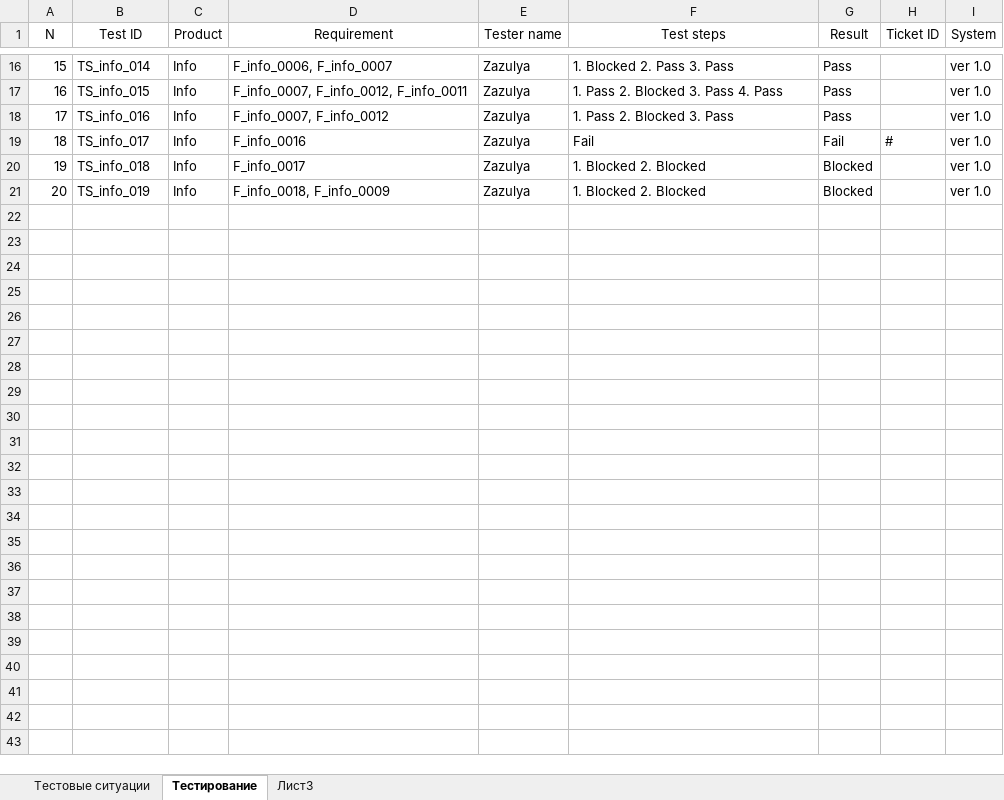
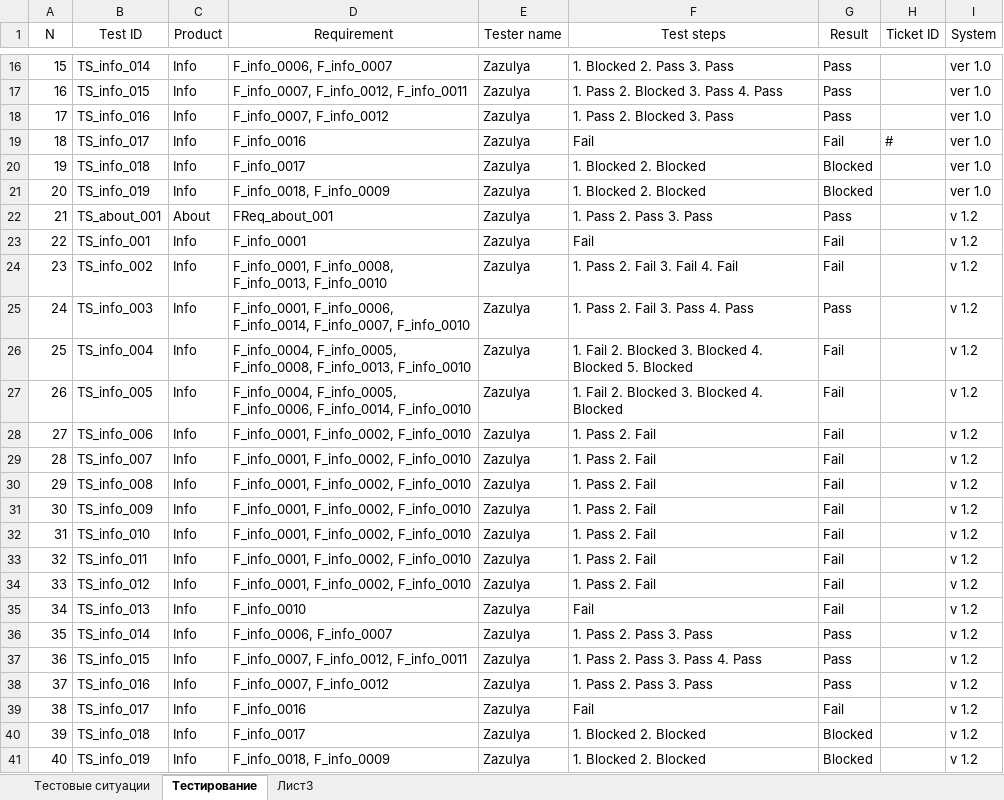
Before and after one commit to los-romka/collective_development, an Excel workbook: Docs/Testing (TES)/Test_Cases/TS_About_Info.xlsx, sheet Тестирование, drawn as a sheet; only a part is shown, gaps mark what is left out; values as stored, in another font and other column widths than the file's, no borders; table styles not drawn; the diff names each change by its address in the sheet, - before the commit and + after, or states it on an @@ line.

Commit message:
#148

```diff
--- a/Docs/Testing (TES)/Test_Cases/TS_About_Info.xlsx (sheet Тестирование)
+++ b/Docs/Testing (TES)/Test_Cases/TS_About_Info.xlsx (sheet Тестирование)
+row 22: 21 | TS_about_001 | About | FReq_about_001 | Zazulya | 1. Pass 2. Pass 3. Pass | Pass |  | v 1.2
+row 23: 22 | TS_info_001 | Info | F_info_0001 | Zazulya | Fail | Fail |  | v 1.2
+row 24: 23 | TS_info_002 | Info | F_info_0001, F_info_0008, F_info_0013, F_info_0010 | Zazulya | 1. Pass 2. Fail 3. Fail 4. Fail | Fail |  | v 1.2
+row 25: 24 | TS_info_003 | Info | F_info_0001, F_info_0006, F_info_0014, F_info_0007, F_info_0010 | Zazulya | 1. Pass 2. Fail 3. Pass 4. Pass | Pass |  | v 1.2
+row 26: 25 | TS_info_004 | Info | F_info_0004, F_info_0005, F_info_0008, F_info_0013, F_info_0010 | Zazulya | 1. Fail 2. Blocked 3. Blocked 4. Blocked 5. Blocked | Fail |  | v 1.2
+row 27: 26 | TS_info_005 | Info | F_info_0004, F_info_0005, F_info_0006, F_info_0014, F_info_0010 | Zazulya | 1. Fail 2. Blocked 3. Blocked 4. Blocked | Fail |  | v 1.2
+row 28: 27 | TS_info_006 | Info | F_info_0001, F_info_0002, F_info_0010 | Zazulya | 1. Pass 2. Fail | Fail |  | v 1.2
+row 29: 28 | TS_info_007 | Info | F_info_0001, F_info_0002, F_info_0010 | Zazulya | 1. Pass 2. Fail | Fail |  | v 1.2
+row 30: 29 | TS_info_008 | Info | F_info_0001, F_info_0002, F_info_0010 | Zazulya | 1. Pass 2. Fail | Fail |  | v 1.2
+row 31: 30 | TS_info_009 | Info | F_info_0001, F_info_0002, F_info_0010 | Zazulya | 1. Pass 2. Fail | Fail |  | v 1.2
+row 32: 31 | TS_info_010 | Info | F_info_0001, F_info_0002, F_info_0010 | Zazulya | 1. Pass 2. Fail | Fail |  | v 1.2
+row 33: 32 | TS_info_011 | Info | F_info_0001, F_info_0002, F_info_0010 | Zazulya | 1. Pass 2. Fail | Fail |  | v 1.2
+row 34: 33 | TS_info_012 | Info | F_info_0001, F_info_0002, F_info_0010 | Zazulya | 1. Pass 2. Fail | Fail |  | v 1.2
+row 35: 34 | TS_info_013 | Info | F_info_0010 | Zazulya | Fail | Fail |  | v 1.2
+row 36: 35 | TS_info_014 | Info | F_info_0006, F_info_0007 | Zazulya | 1. Pass 2. Pass 3. Pass | Pass |  | v 1.2
+row 37: 36 | TS_info_015 | Info | F_info_0007, F_info_0012, F_info_0011 | Zazulya | 1. Pass 2. Pass 3. Pass 4. Pass | Pass |  | v 1.2
+row 38: 37 | TS_info_016 | Info | F_info_0007, F_info_0012 | Zazulya | 1. Pass 2. Pass 3. Pass | Pass |  | v 1.2
+row 39: 38 | TS_info_017 | Info | F_info_0016 | Zazulya | Fail | Fail |  | v 1.2
+row 40: 39 | TS_info_018 | Info | F_info_0017 | Zazulya | 1. Blocked 2. Blocked | Blocked |  | v 1.2
+row 41: 40 | TS_info_019 | Info | F_info_0018, F_info_0009 | Zazulya | 1. Blocked 2. Blocked | Blocked |  | v 1.2
```
Also changed, not shown: sheet Тестовые ситуации.
